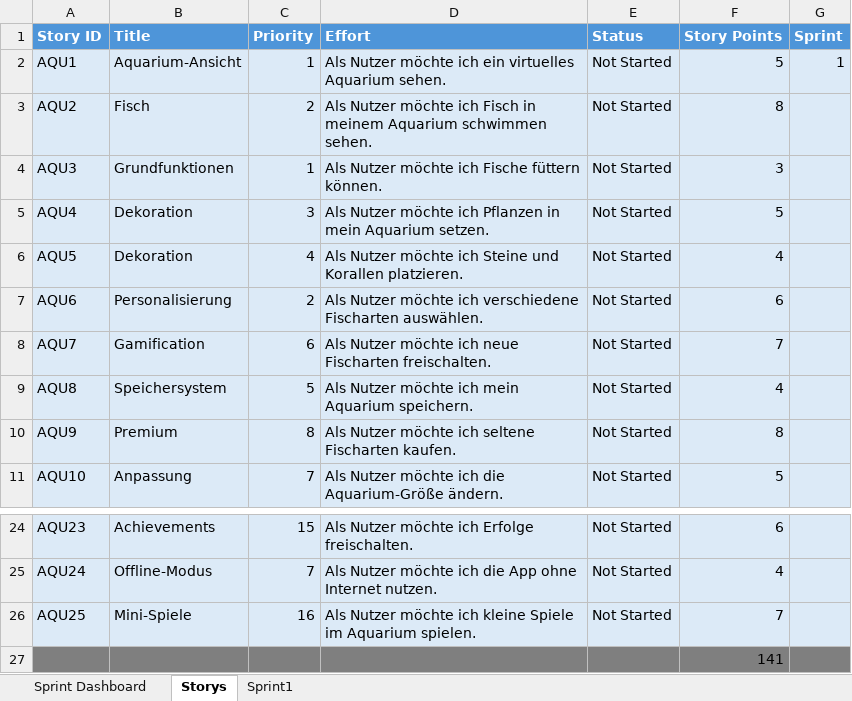
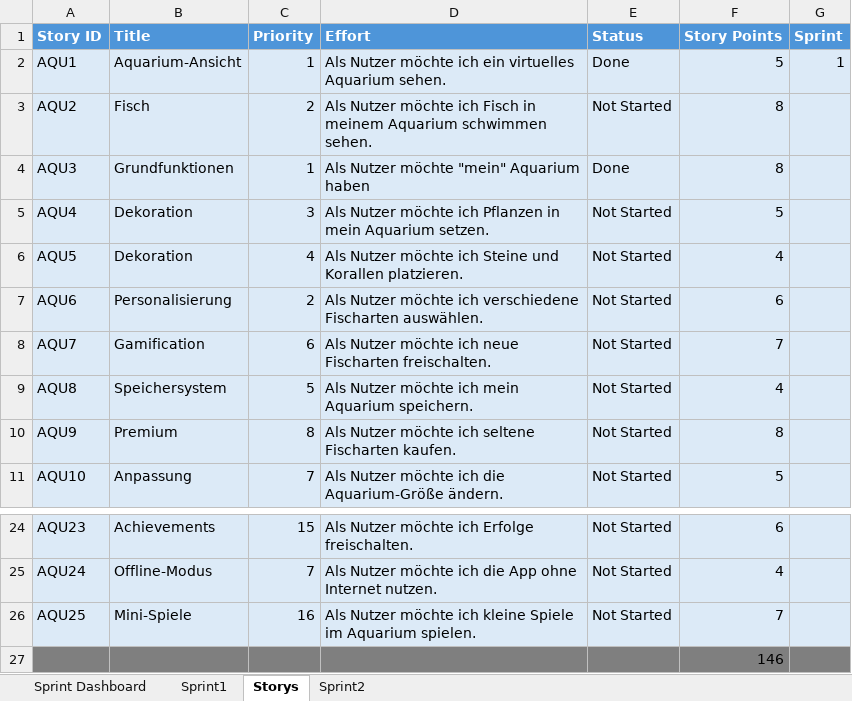
Before and after one commit to Aquasphere-team/AquaSphere, an Excel workbook: Excel_File/AquaSphare.xlsx, sheet Storys, drawn as a sheet; only a part is shown, gaps mark what is left out; values as stored, in another font and other column widths than the file's, no borders; table styles not drawn; the diff names each change by its address in the sheet, - before the commit and + after, or states it on an @@ line.

```diff
--- a/Excel_File/AquaSphare.xlsx (sheet Storys)
+++ b/Excel_File/AquaSphare.xlsx (sheet Storys)
+sheet tab: Sprint2
@@ sheet tab order changed: Sprint Dashboard | Sprint1 | Storys | Sprint2 @@
-E2 (Status): Not Started
+E2 (Status): Done
-D4 (Effort): Als Nutzer möchte ich Fische füttern können.
+D4 (Effort): Als Nutzer möchte "mein" Aquarium haben
-E4 (Status): Not Started
+E4 (Status): Done
-F4 (Story Points): 3
+F4 (Story Points): 8
-F27 (Story Points): 141
+F27 (Story Points): 146
```
Also changed, not shown: sheet Sprint Dashboard, 4 other files.
